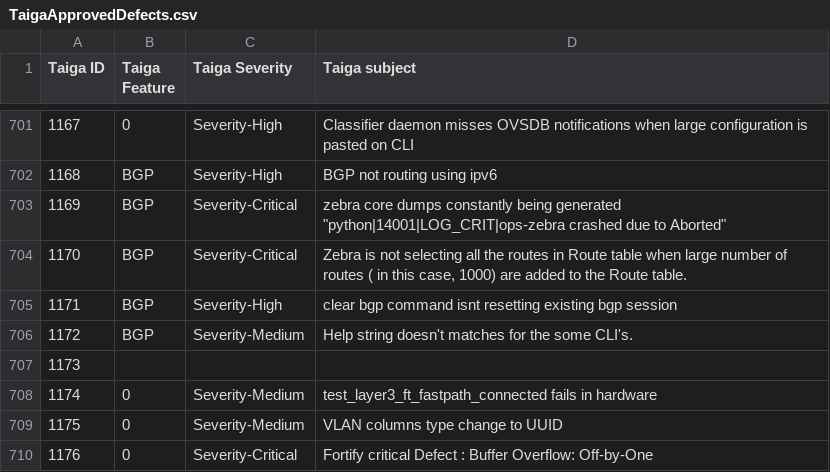
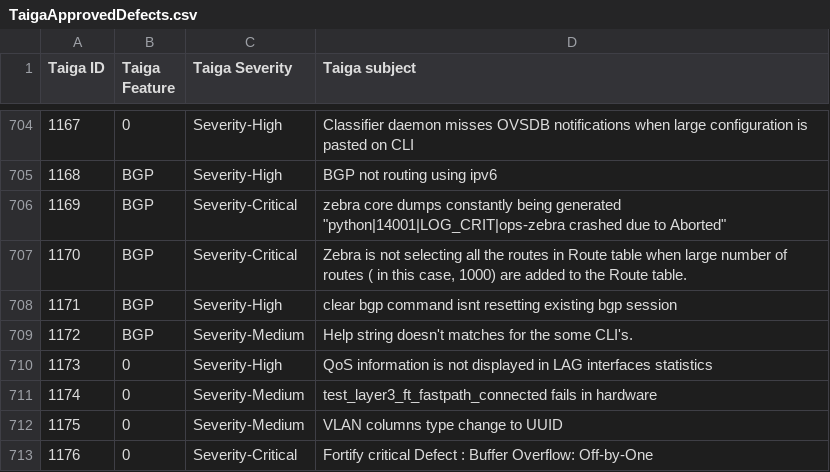
Before and after one commit to OpenSwitchNOS/openswitch-infra-commit-validation, a CSV file: TaigaApprovedDefects.csv, drawn as a sheet; only a part is shown, gaps mark what is left out; the diff covers the shown part only.

```diff
--- a/TaigaApprovedDefects.csv
+++ b/TaigaApprovedDefects.csv
@@ -706,3 +709,3 @@ Taiga ID   ,Taiga Feature,Taiga Severity,Taiga subject
 1172,BGP,Severity-Medium,Help string doesn't matches for the some CLI's.
-1173,
+1173,0,Severity-High,QoS information is not displayed in LAG interfaces statistics
 1174,0,Severity-Medium,test_layer3_ft_fastpath_connected fails in hardware
```
Also changed, not shown: 15 added rows elsewhere in this file.
